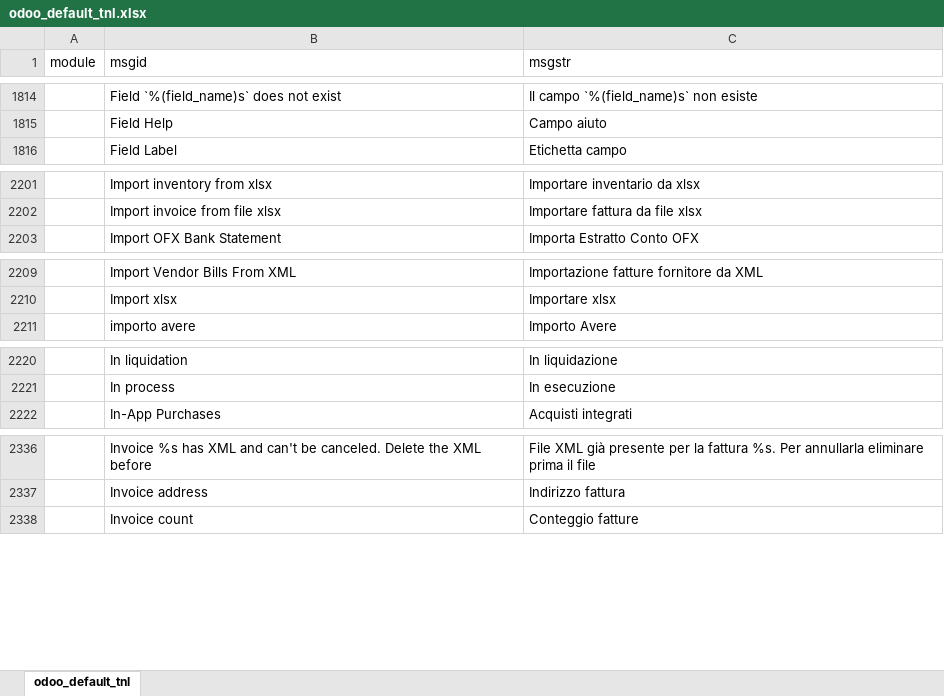
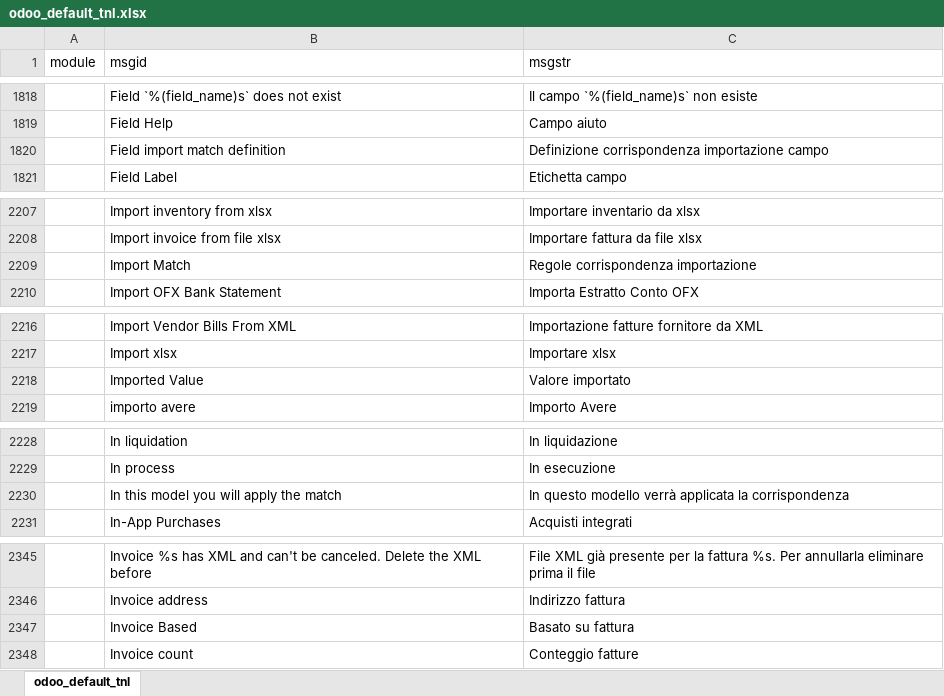
Before and after one commit to zeroincombenze/tools, an Excel workbook: tools/odoo_default_tnl.xlsx, sheet odoo_default_tnl, drawn as a sheet; only a part is shown, gaps mark what is left out; values as stored, in another font and other column widths than the file's, no borders; the diff covers the shown part only; the diff names each change by its address in the sheet, - before the commit and + after, or states it on an @@ line.

```diff
--- a/tools/odoo_default_tnl.xlsx (sheet odoo_default_tnl)
+++ b/tools/odoo_default_tnl.xlsx (sheet odoo_default_tnl)
+row 1820:  | Field import match definition | Definizione corrispondenza importazione campo
+row 2209:  | Import Match | Regole corrispondenza importazione
+row 2218:  | Imported Value | Valore importato
+row 2230:  | In this model you will apply the match | In questo modello verrà applicata la corrispondenza
+row 2347:  | Invoice Based | Basato su fattura
```
Also changed, not shown: 17 added rows, 19 removed rows and 9 edited cells elsewhere in this sheet, 29 other files.
